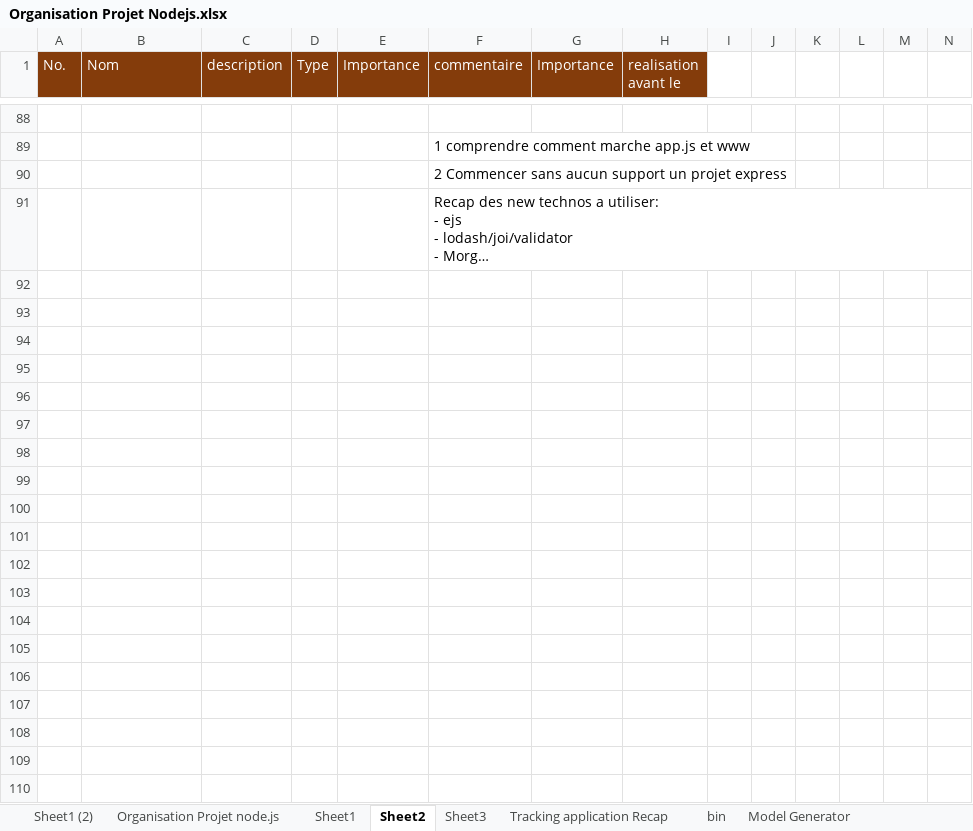
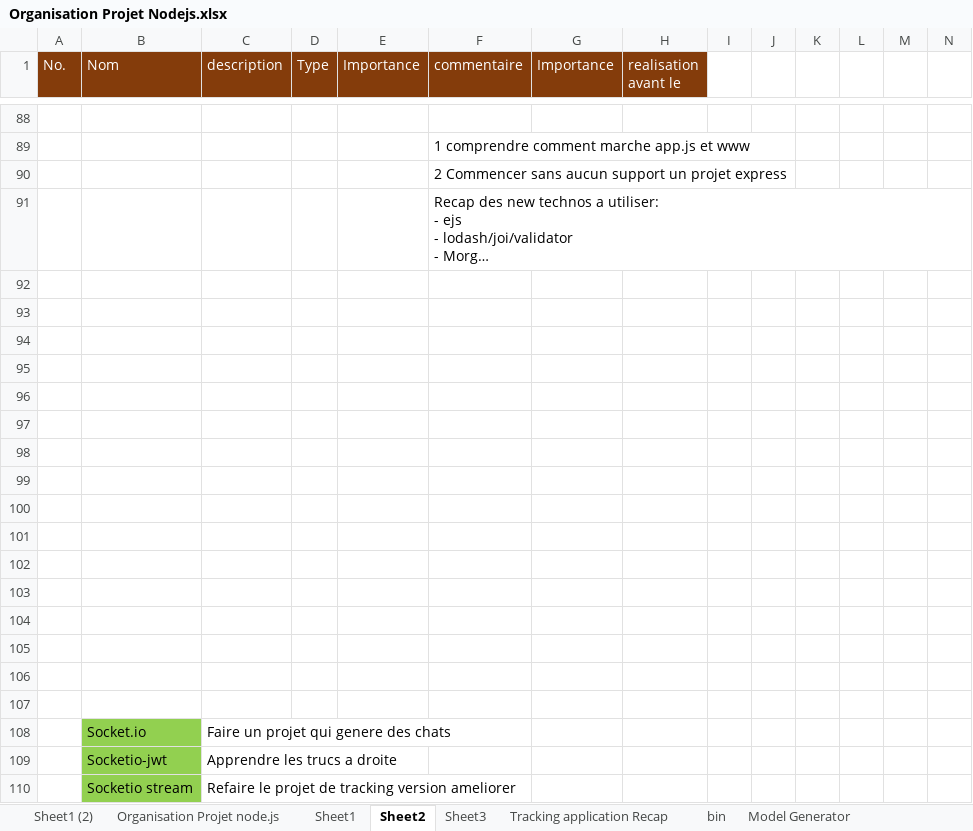
Before and after one commit to Erhey/NodeJs, an Excel workbook: Cahier des charges/Organisation Projet Nodejs.xlsx, sheet Sheet2, drawn as a sheet; only a part is shown, gaps mark what is left out; long unchanged cells end in …; values as stored, in another font and other column widths than the file's, no borders; the diff covers the shown part only; the diff names each change by its address in the sheet, - before the commit and + after, or states it on an @@ line.

Commit message:
Requete avec REQ/RES LIVE DATA

```diff
--- a/Cahier des charges/Organisation Projet Nodejs.xlsx (sheet Sheet2)
+++ b/Cahier des charges/Organisation Projet Nodejs.xlsx (sheet Sheet2)
+row 92: (empty)
+row 93: (empty)
+row 94: (empty)
+row 95: (empty)
+row 96: (empty)
+row 97: (empty)
+row 98: (empty)
+row 99: (empty)
+row 100: (empty)
+row 101: (empty)
+row 102: (empty)
+row 103: (empty)
+row 104: (empty)
+row 105: (empty)
+row 106: (empty)
+row 107: (empty)
+row 108:  | Socket.io | Faire un projet qui genere des chats
+row 109:  | Socketio-jwt | Apprendre les trucs a droite
+row 110:  | Socketio stream | Refaire le projet de tracking version ameliorer
```
Also changed, not shown: 16 added rows elsewhere in this sheet, 11 other files.
